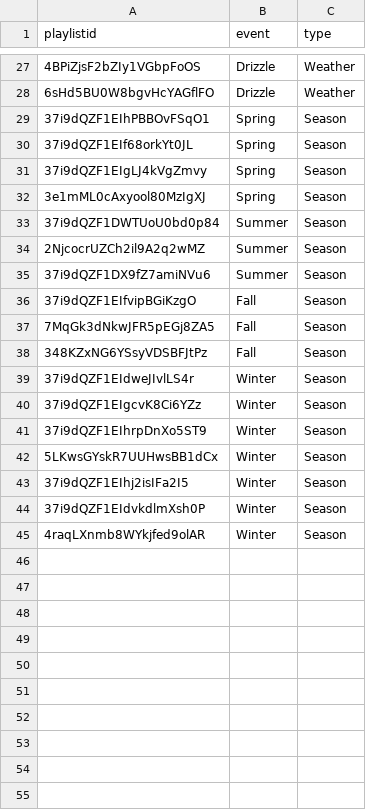
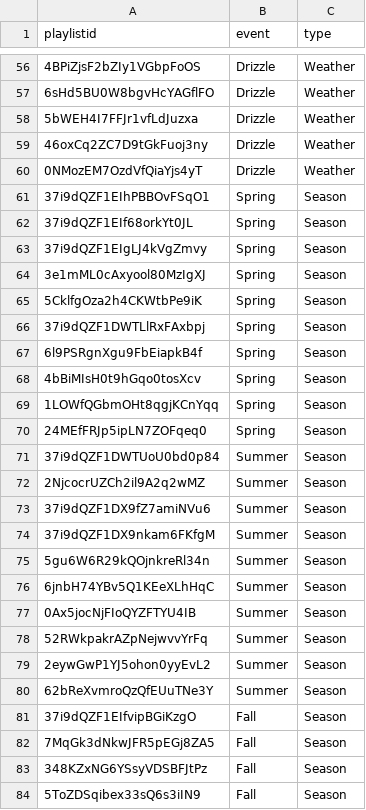
Before and after one commit to mattgraham93/mattgraham93.github.io, a CSV file: musical_weather/playlists.csv, drawn as a sheet; only a part is shown, gaps mark what is left out; the shorter side is filled out with more unchanged rows; the diff covers the shown part only.

Commit message:
Refactor get_playlist_tracks function for improved track retrieval and audio feature processing

```diff
--- a/musical_weather/playlists.csv
+++ b/musical_weather/playlists.csv
@@ -28,2 +57,5 @@ playlistid,event,type
 6sHd5BU0W8bgvHcYAGflFO,Drizzle,Weather
+5bWEH4I7FFJr1vfLdJuzxa,Drizzle,Weather
+46oxCq2ZC7D9tGkFuoj3ny,Drizzle,Weather
+0NMozEM7OzdVfQiaYjs4yT,Drizzle,Weather
 37i9dQZF1EIhPBBOvFSqO1,Spring,Season
@@ -32,2 +64,8 @@ playlistid,event,type
 3e1mML0cAxyool80MzIgXJ,Spring,Season
+5CklfgOza2h4CKWtbPe9iK,Spring,Season
+37i9dQZF1DWTLlRxFAxbpj,Spring,Season
+6l9PSRgnXgu9FbEiapkB4f,Spring,Season
+4bBiMIsH0t9hGqo0tosXcv,Spring,Season
+1LOWfQGbmOHt8qgjKCnYqq,Spring,Season
+24MEfFRJp5ipLN7ZOFqeq0,Spring,Season
 37i9dQZF1DWTUoU0bd0p84,Summer,Season
@@ -35,2 +73,9 @@ playlistid,event,type
 37i9dQZF1DX9fZ7amiNVu6,Summer,Season
+37i9dQZF1DX9nkam6FKfgM,Summer,Season
+5gu6W6R29kQOjnkreRl34n,Summer,Season
+6jnbH74YBv5Q1KEeXLhHqC,Summer,Season
+0Ax5jocNjFIoQYZFTYU4IB,Summer,Season
+52RWkpakrAZpNejwvvYrFq,Summer,Season
+2eywGwP1YJ5ohon0yyEvL2,Summer,Season
+62bReXvmroQzQfEUuTNe3Y,Summer,Season
 37i9dQZF1EIfvipBGiKzgO,Fall,Season
@@ -38 +83,2 @@ playlistid,event,type
 348KZxNG6YSsyVDSBFJtPz,Fall,Season
+5ToZDSqibex33sQ6s3iIN9,Fall,Season
```
Also changed, not shown: 38 added rows elsewhere in this file, 6 other files.
